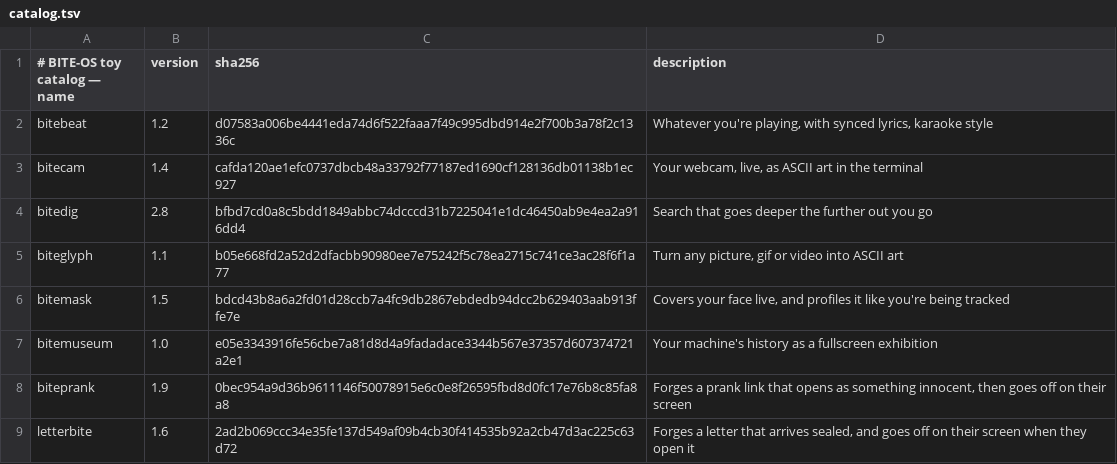
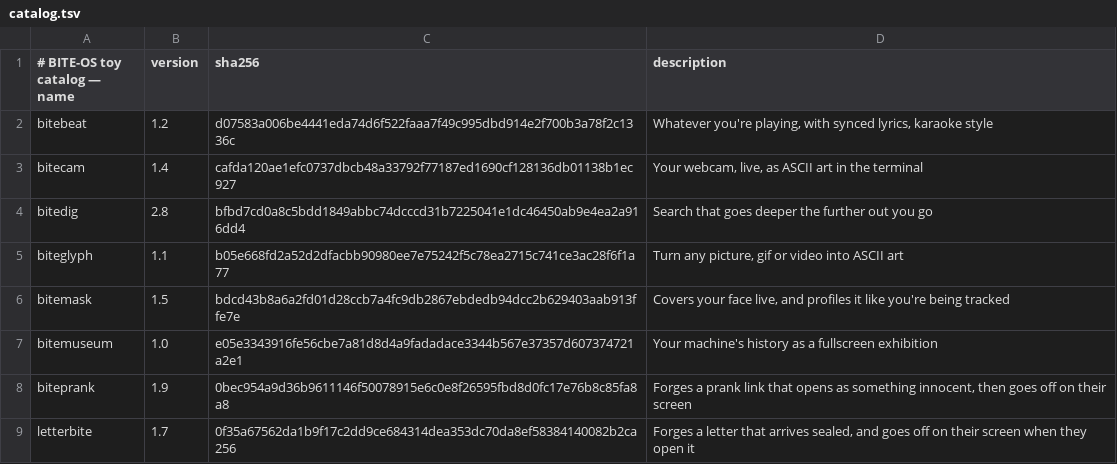
Before and after one commit to GLITCH-BITE-404/BITE-OS-toys, a TSV file: catalog.tsv, drawn as a sheet.

Commit message:
letterbite 1.7: __FROM__ never worked, and more holds its own numbers
The bug is older than `more` and it is in the shell, not the piece.
build_page substitutes __FROM__ into SHARED_JS, and SHARED_JS contains
named(), whose own regex is /__FROM__/g — so the value landed inside the
regex and named() came out as .replace(/"Yuval"/g, FROM). __FROM__ has
therefore been silently dead in every piece and every -l line since it was
written. The value token is __FROMV__ now and the two stopped colliding.

more:
- holding the button moves both numbers instead of one, with the other
  teleporting a step ahead on release. Watching one climb while the other
  sits still reads as a broken counter, and the rig is more obvious, not
  less, when it keeps pace in front of them.
- what they shout now has a z-index and lands over both columns rather
  than under the number it belongs to.
- the number they just left stays a moment as a blown-out afterimage, so
  mashing looks like it is doing something when the digits are moving too
  fast to read.
- the two of them arrive from their own sides of the argument.
- the divider takes the heat with the numbers instead of being the one
  dead thing in the middle of a board that is climbing.
- the tie leans them together before it snaps, and the snap and the ∞
  landing both shake the board.
- the ∞ breathes once it lands, the button glows while it is held down,
  a picture flashes as it is pinned, and giving in throws a warm flash.
- a held button no longer counts as walking away: the idle timeout is
  re-armed on every tick of a hold, not only on a press.
- a drag that ends off the button left a flag set that ate the next
  keyboard press. Cleared on pointerup and pointercancel now.
- the cooling interval is cleared when the board leaves.

```diff
--- a/catalog.tsv
+++ b/catalog.tsv
@@ -8,2 +8,2 @@ bitemuseum	1.0	e05e3343916fe56cbe7a81d8d4a9fadadace3344b567e37357d607374721a2e1
 biteprank	1.9	0bec954a9d36b9611146f50078915e6c0e8f26595fbd8d0fc17e76b8c85fa8a8	Forges a prank link that opens as something innocent, then goes off on their screen
-letterbite	1.6	2ad2b069ccc34e35fe137d549af09b4cb30f414535b92a2cb47d3ac225c63d72	Forges a letter that arrives sealed, and goes off on their screen when they open it
+letterbite	1.7	0f35a67562da1b9f17c2dd9ce684314dea353dc70da8ef58384140082b2ca256	Forges a letter that arrives sealed, and goes off on their screen when they open it
```
Also changed, not shown: 1 other file.
